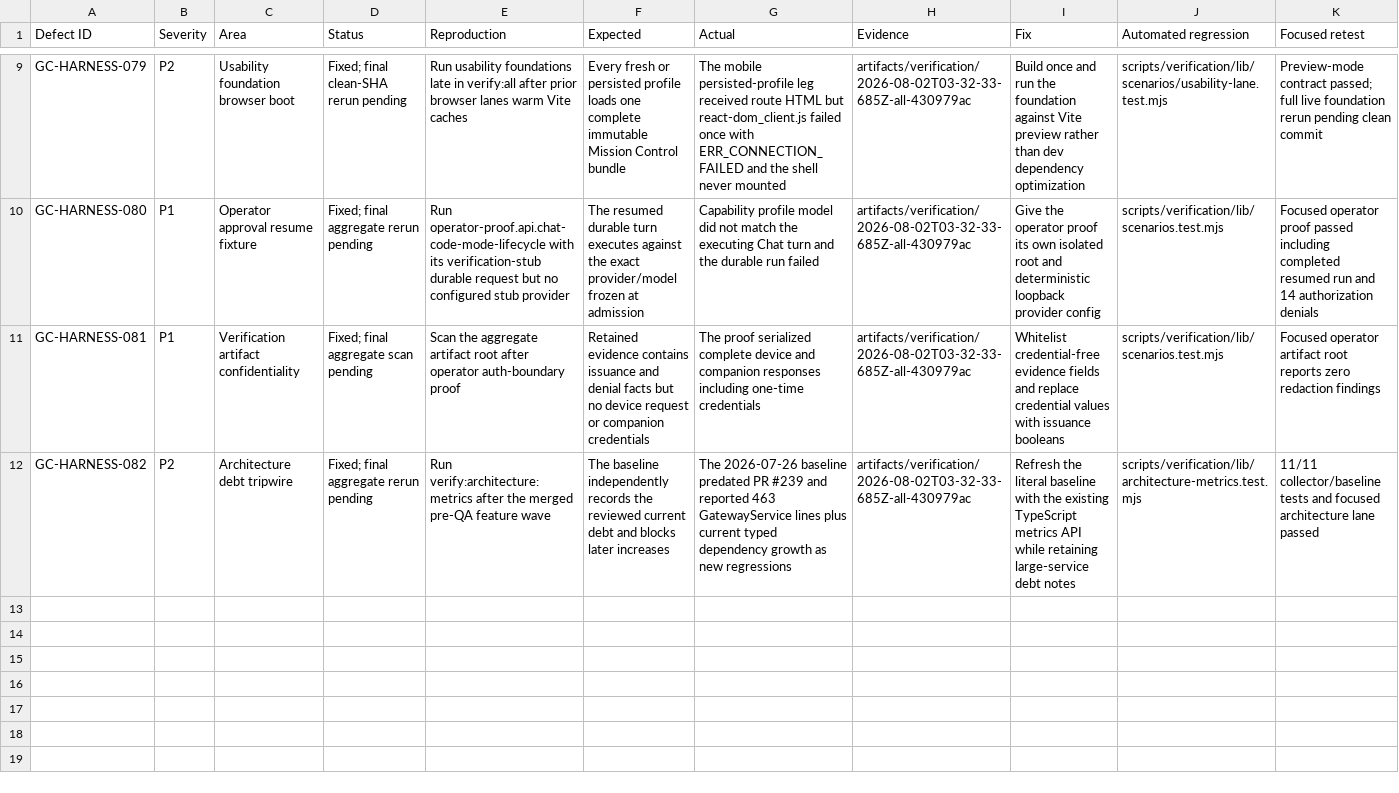
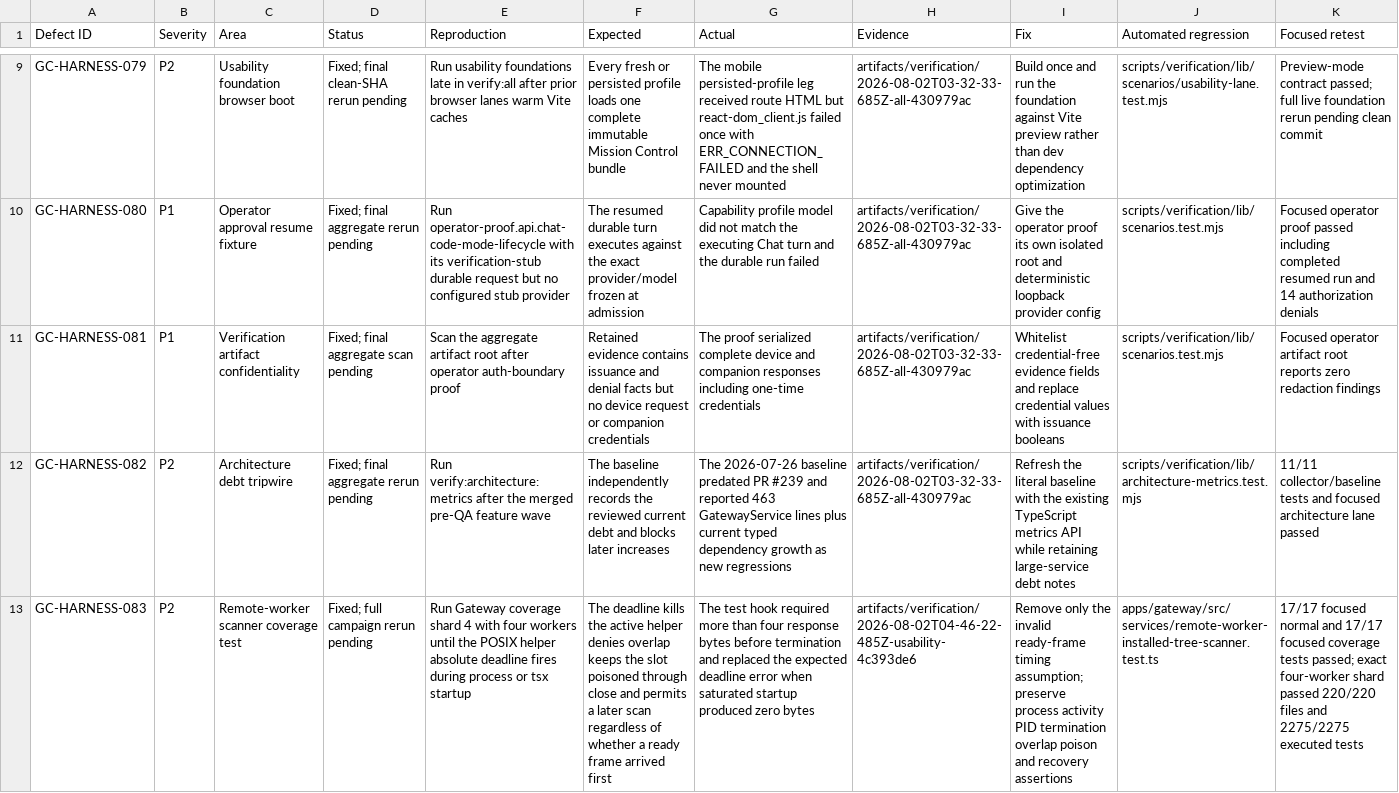
Before and after one commit to goatcitadel/GoatCitadel, a CSV file: docs/qa_pre_qa_usability_2026-08-01/Defect Ledger.csv, drawn as a sheet; only a part is shown, gaps mark what is left out; rows hold the shown columns only; the diff names each change by its address in the sheet, - before the commit and + after, or states it on an @@ line.

Commit message:
test(gateway): stabilize scanner deadline proof

```diff
--- a/docs/qa_pre_qa_usability_2026-08-01/Defect Ledger.csv
+++ b/docs/qa_pre_qa_usability_2026-08-01/Defect Ledger.csv
+row 13: GC-HARNESS-083 | P2 | Remote-worker scanner coverage test | Fixed; full campaign rerun pending | Run Gateway coverage shard 4 with four workers until the POSIX helper absolute deadline fires during process or tsx startup | The deadline kills the active helper denies overlap keeps the slot poisoned through close and permits a later scan regardless of whether a ready frame arrived first | The test hook required more than four response bytes before termination and replaced the expected deadline error when saturated startup produced zero bytes | artifacts/verification/2026-08-02T04-46-22-485Z-usability-4c393de6 | Remove only the invalid ready-frame timing assumption; preserve process activity PID termination overlap poison and recovery assertions | apps/gateway/src/services/remote-worker-installed-tree-scanner.test.ts | 17/17 focused normal and 17/17 focused coverage tests passed; exact four-worker shard passed 220/220 files and 2275/2275 executed tests
```
Also changed, not shown: docs/qa_pre_qa_usability_2026-08-01/Gate Results.csv, 1 other file.
